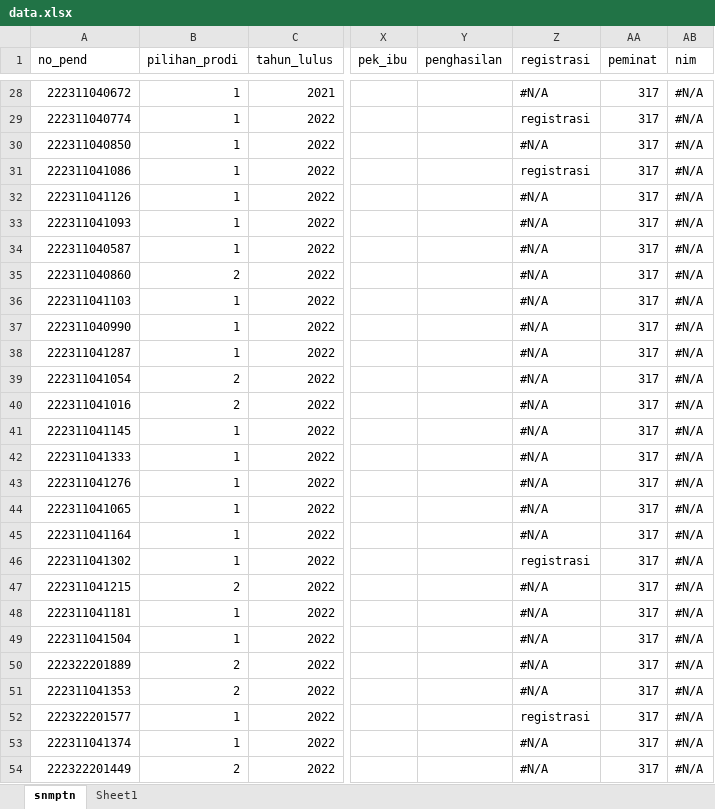
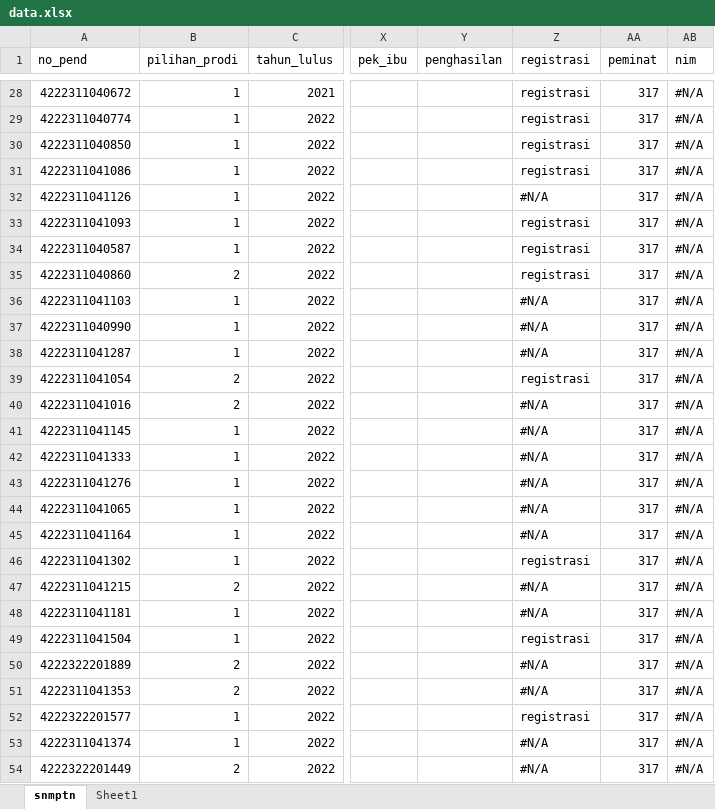
Before and after one commit to tirtareg/22smm, an Excel workbook: data.xlsx, sheet snmptn, drawn as a sheet; only a part is shown, gaps mark what is left out; values as stored, in another font and other column widths than the file's, no cell formats; the diff covers the shown part only; the diff names each change by its address in the sheet, - before the commit and + after, or states it on an @@ line.

```diff
--- a/data.xlsx (sheet snmptn)
+++ b/data.xlsx (sheet snmptn)
-A28 (no_pend): 222311040672
+A28 (no_pend): 4222311040672
-Z28 (registrasi): #N/A
+Z28 (registrasi): registrasi
-A29 (no_pend): 222311040774
+A29 (no_pend): 4222311040774
-A30 (no_pend): 222311040850
+A30 (no_pend): 4222311040850
-Z30 (registrasi): #N/A
+Z30 (registrasi): registrasi
-A31 (no_pend): 222311041086
+A31 (no_pend): 4222311041086
-A32 (no_pend): 222311041126
+A32 (no_pend): 4222311041126
-A33 (no_pend): 222311041093
+A33 (no_pend): 4222311041093
-Z33:Z35 (registrasi): #N/A
+Z33:Z35 (registrasi): registrasi
-A34 (no_pend): 222311040587
+A34 (no_pend): 4222311040587
-A35 (no_pend): 222311040860
+A35 (no_pend): 4222311040860
-A36 (no_pend): 222311041103
+A36 (no_pend): 4222311041103
-A37 (no_pend): 222311040990
+A37 (no_pend): 4222311040990
-A38 (no_pend): 222311041287
+A38 (no_pend): 4222311041287
-A39 (no_pend): 222311041054
+A39 (no_pend): 4222311041054
-Z39 (registrasi): #N/A
+Z39 (registrasi): registrasi
-A40 (no_pend): 222311041016
+A40 (no_pend): 4222311041016
-A41 (no_pend): 222311041145
+A41 (no_pend): 4222311041145
-A42 (no_pend): 222311041333
+A42 (no_pend): 4222311041333
-A43 (no_pend): 222311041276
+A43 (no_pend): 4222311041276
-A44 (no_pend): 222311041065
+A44 (no_pend): 4222311041065
-A45 (no_pend): 222311041164
+A45 (no_pend): 4222311041164
-A46 (no_pend): 222311041302
+A46 (no_pend): 4222311041302
-A47 (no_pend): 222311041215
+A47 (no_pend): 4222311041215
-A48 (no_pend): 222311041181
+A48 (no_pend): 4222311041181
-A49 (no_pend): 222311041504
+A49 (no_pend): 4222311041504
-Z49 (registrasi): #N/A
+Z49 (registrasi): registrasi
-A50 (no_pend): 222322201889
+A50 (no_pend): 4222322201889
-A51 (no_pend): 222311041353
+A51 (no_pend): 4222311041353
-A52 (no_pend): 222322201577
+A52 (no_pend): 4222322201577
-A53 (no_pend): 222311041374
+A53 (no_pend): 4222311041374
-A54 (no_pend): 222322201449
+A54 (no_pend): 4222322201449
```
Also changed, not shown: 1705 edited cells elsewhere in this sheet, cell formats, Sudah Registrasi.xlsx, docs/Sudah Registrasi.xlsx, 21 other files.
